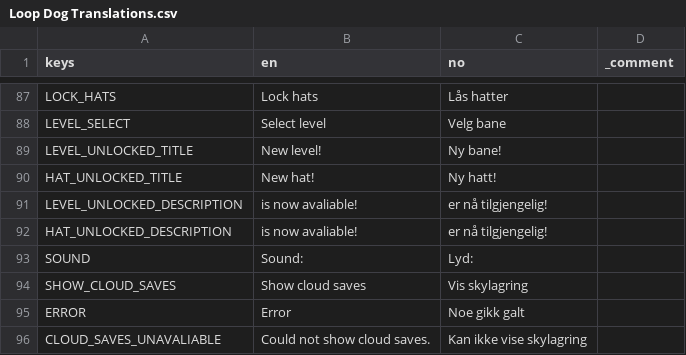
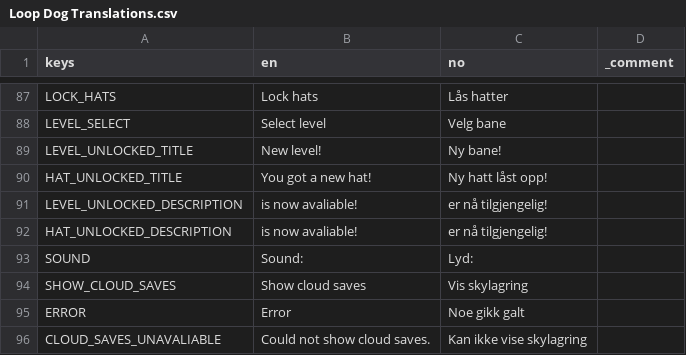
Before and after one commit to EsasHG/notsnake, a CSV file: Localization/Loop Dog Translations.csv, drawn as a sheet; only a part is shown, gaps mark what is left out.

```diff
--- a/Localization/Loop Dog Translations.csv
+++ b/Localization/Loop Dog Translations.csv
@@ -91,3 +91,3 @@ LEVEL_SELECT,Select level,Velg bane,
 LEVEL_UNLOCKED_TITLE,New level!,Ny bane!,
-HAT_UNLOCKED_TITLE,New hat!,Ny hatt!,
+HAT_UNLOCKED_TITLE,You got a new hat!,Ny hatt låst opp!,
 LEVEL_UNLOCKED_DESCRIPTION,is now avaliable!,er nå tilgjengelig!,
```
Also changed, not shown: 45 other files.
